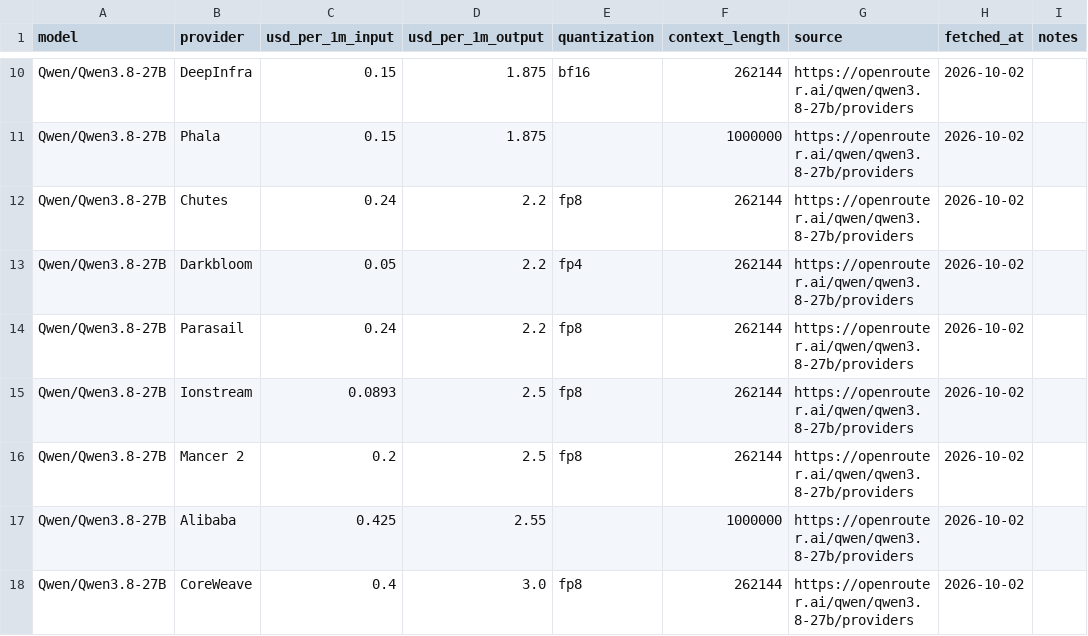
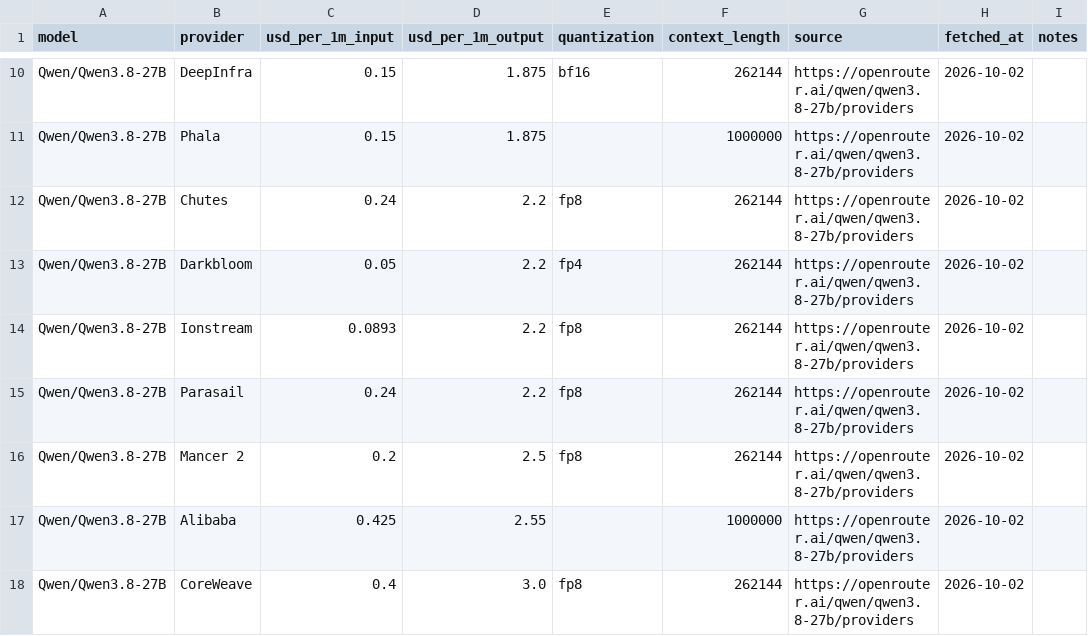
Before and after one commit to tgarg01/silybench-data, a CSV file: derived/csv/api_prices.csv, drawn as a sheet; only a part is shown, gaps mark what is left out; removed rows and columns are numbered as before the commit, all else as after; the diff names each change by its address in the sheet, - before the commit and + after, or states it on an @@ line.

```diff
--- a/derived/csv/api_prices.csv
+++ b/derived/csv/api_prices.csv
+row 14: Qwen/Qwen3.8-27B | Ionstream | 0.0893 | 2.2 | fp8 | 262144 | https://openrouter.ai/qwen/qwen3.8-27b/providers | 2026-10-02
-row 15: Qwen/Qwen3.8-27B | Ionstream | 0.0893 | 2.5 | fp8 | 262144 | https://openrouter.ai/qwen/qwen3.8-27b/providers | 2026-10-02
```
Also changed, not shown: derived/csv/gpu_prices.csv, derived/csv/hosted_costs.csv, 4 other files.
